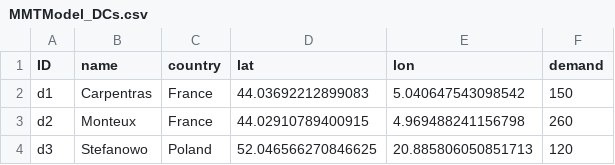
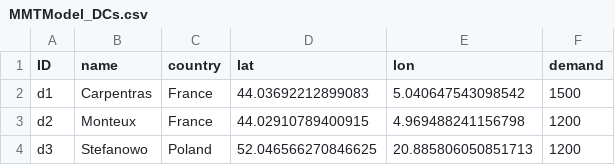
Before and after one commit to zachdray/MMTP, a CSV file: MMTModel_DCs.csv, drawn as a sheet.

Commit message:
Update MMTModel_DCs.csv

```diff
--- a/MMTModel_DCs.csv
+++ b/MMTModel_DCs.csv
@@ -1,4 +1,4 @@
 ID;name;country;lat;lon;demand
-d1;Carpentras;France;44.03692212899083;5.040647543098542;150
-d2;Monteux;France;44.02910789400915;4.969488241156798;260
-d3;Stefanowo;Poland;52.046566270846625;20.885806050851713;120
+d1;Carpentras;France;44.03692212899083;5.040647543098542;1500
+d2;Monteux;France;44.02910789400915;4.969488241156798;1200
+d3;Stefanowo;Poland;52.046566270846625;20.885806050851713;1200
```
